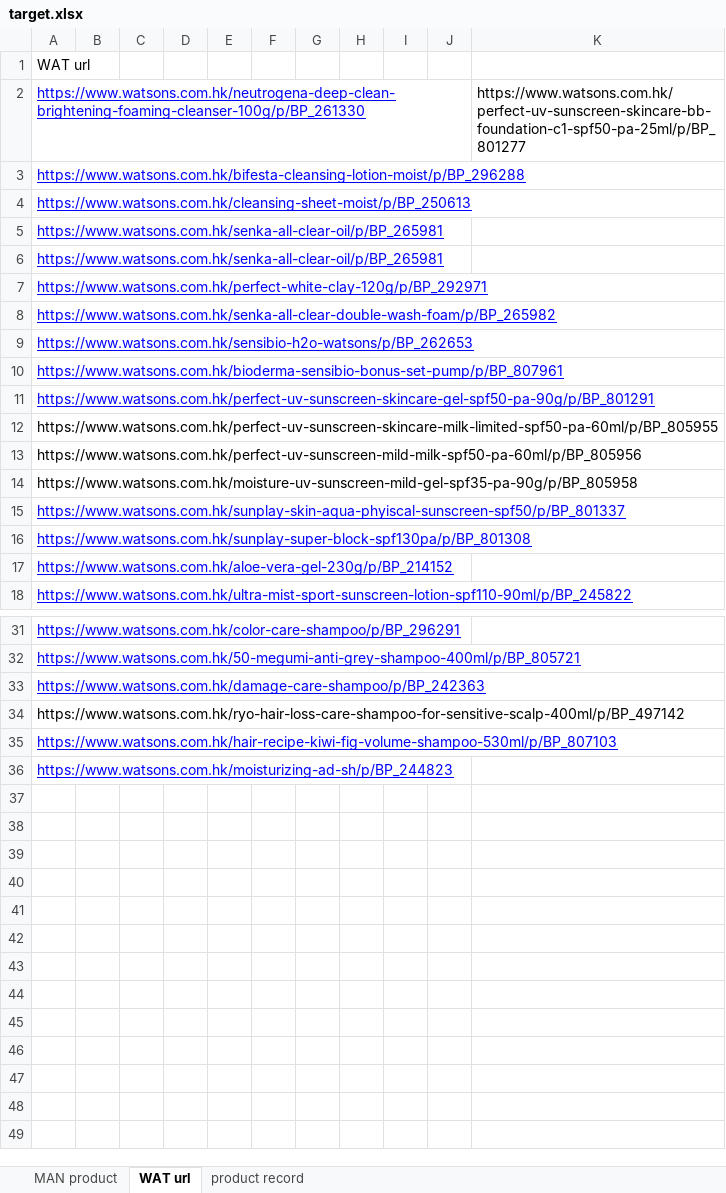
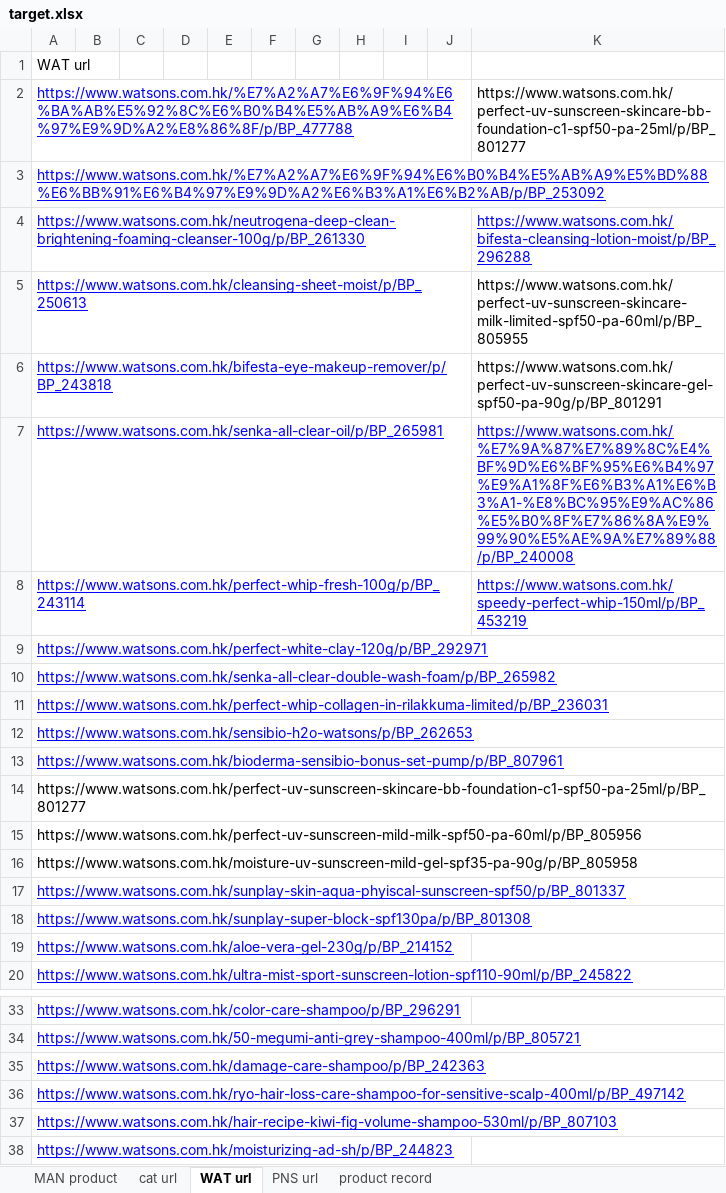
Before and after one commit to fishball2144/ManningsPricing, an Excel workbook: target.xlsx, sheet WAT url, drawn as a sheet; only a part is shown, gaps mark what is left out; values as stored, in another font and other column widths than the file's, no borders; removed rows and columns are numbered as before the commit, all else as after; the diff names each change by its address in the sheet, - before the commit and + after, or states it on an @@ line.

```diff
--- a/target.xlsx (sheet WAT url)
+++ b/target.xlsx (sheet WAT url)
+sheet tab: cat url
+sheet tab: PNS url
+row 2: https://www.watsons.com.hk/%E7%A2%A7%E6%9F%94%E6%BA%AB%E5%92%8C%E6%B0%B4%E5%AB%A9%E6%B4%97%E9%9D%A2%E8%86%8F/p/BP_477788 |  |  |  |  |  |  |  |  |  | https://www.watsons.com.hk/perfect-uv-sunscreen-skincare-bb-foundation-c1-spf50-pa-25ml/p/BP_801277
+row 3: https://www.watsons.com.hk/%E7%A2%A7%E6%9F%94%E6%B0%B4%E5%AB%A9%E5%BD%88%E6%BB%91%E6%B4%97%E9%9D%A2%E6%B3%A1%E6%B2%AB/p/BP_253092
-K4: https://www.watsons.com.hk/perfect-uv-sunscreen-skincare-bb-foundation-c1-spf50-pa-25ml/p/BP_801277
+K4: https://www.watsons.com.hk/bifesta-cleansing-lotion-moist/p/BP_296288
@@ K4 underline: off → on, text colour: black → #0000FF @@
-row 3: https://www.watsons.com.hk/bifesta-cleansing-lotion-moist/p/BP_296288
-K5: (empty)
+K5: https://www.watsons.com.hk/perfect-uv-sunscreen-skincare-milk-limited-spf50-pa-60ml/p/BP_805955
-row 5: https://www.watsons.com.hk/senka-all-clear-oil/p/BP_265981
+row 6: https://www.watsons.com.hk/bifesta-eye-makeup-remover/p/BP_243818 |  |  |  |  |  |  |  |  |  | https://www.watsons.com.hk/perfect-uv-sunscreen-skincare-gel-spf50-pa-90g/p/BP_801291
-K7: (empty)
+K7: https://www.watsons.com.hk/%E7%9A%87%E7%89%8C%E4%BF%9D%E6%BF%95%E6%B4%97%E9%A1%8F%E6%B3%A1%E6%B3%A1-%E8%BC%95%E9%AC%86%E5%B0%8F%E7%86%8A%E9%99%90%E5%AE%9A%E7%89%88/p/BP_240008
+row 8: https://www.watsons.com.hk/perfect-whip-fresh-100g/p/BP_243114 |  |  |  |  |  |  |  |  |  | https://www.watsons.com.hk/speedy-perfect-whip-150ml/p/BP_453219
+row 11: https://www.watsons.com.hk/perfect-whip-collagen-in-rilakkuma-limited/p/BP_236031
-A14: https://www.watsons.com.hk/perfect-uv-sunscreen-skincare-gel-spf50-pa-90g/p/BP_801291
+A14: https://www.watsons.com.hk/perfect-uv-sunscreen-skincare-bb-foundation-c1-spf50-pa-25ml/p/BP_801277
@@ A14 underline: on → off, text colour: #0000FF → black @@
-row 12: https://www.watsons.com.hk/perfect-uv-sunscreen-skincare-milk-limited-spf50-pa-60ml/p/BP_805955
@@ A36 underline: off → on, text colour: black → #0000FF @@
```
Also changed, not shown: sheet MAN product, sheet product record, 5 other files.
